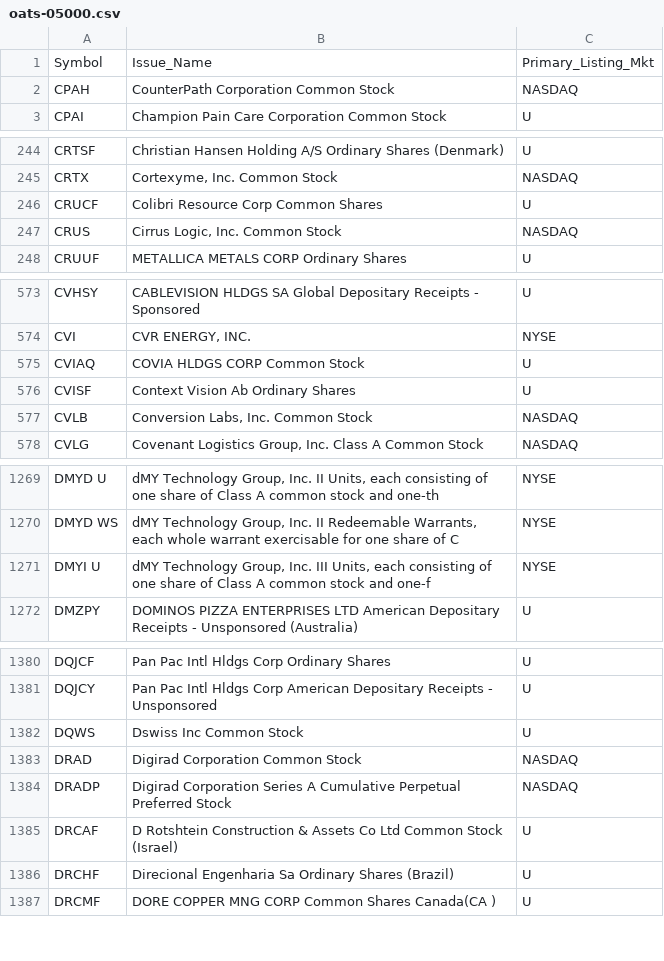
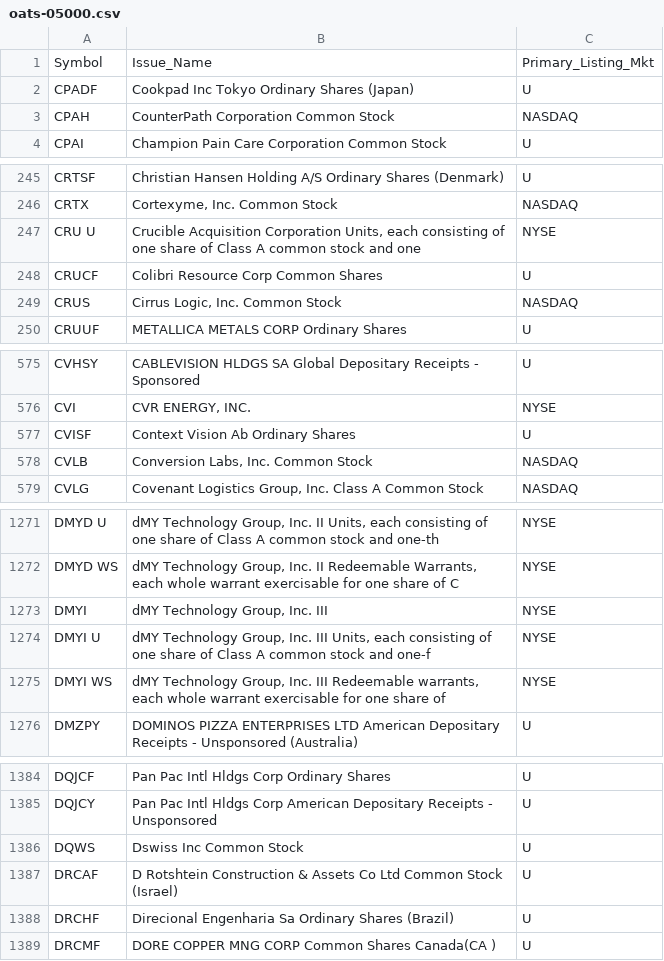
Before and after one commit to haoenhui/oats-reportable, a CSV file: oats-05000.csv, drawn as a sheet; only a part is shown, gaps mark what is left out; removed rows and columns are numbered as before the commit, all else as after; the diff covers the shown part only; the diff names each change by its address in the sheet, - before the commit and + after, or states it on an @@ line.

```diff
--- a/oats-05000.csv
+++ b/oats-05000.csv
+row 2: CPADF | Cookpad Inc Tokyo Ordinary Shares (Japan) | U
+row 247: CRU U | Crucible Acquisition Corporation Units, each consisting of one share of Class A common stock and one | NYSE
-row 575: CVIAQ | COVIA HLDGS CORP Common Stock | U
+row 1273: DMYI | dMY Technology Group, Inc. III | NYSE
+row 1275: DMYI WS | dMY Technology Group, Inc. III Redeemable warrants, each whole warrant exercisable for one share of | NYSE
-row 1383: DRAD | Digirad Corporation Common Stock | NASDAQ
-row 1384: DRADP | Digirad Corporation Series A Cumulative Perpetual Preferred Stock | NASDAQ
```
Also changed, not shown: 3 added rows, 4 removed rows and 3 edited cells elsewhere in this file, oats-00000.csv, oats-10000.csv, 2 other files.
